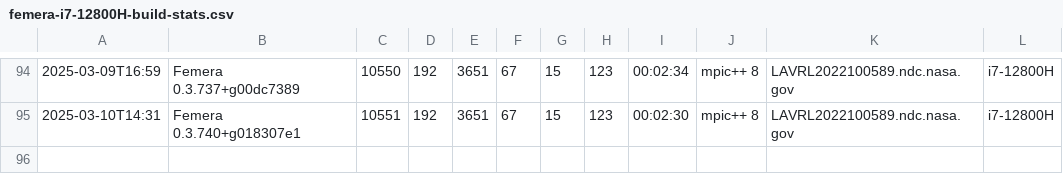
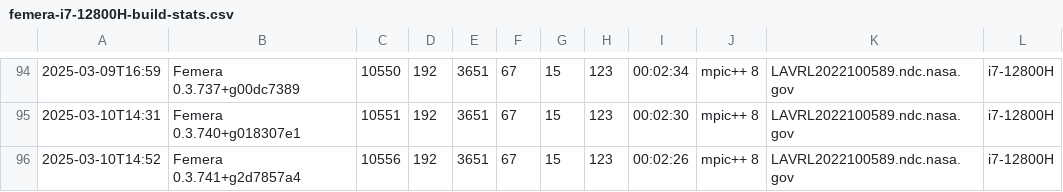
Before and after one commit to waggyz/femera-mini-app, a CSV file: data/src/femera-i7-12800H-build-stats.csv, drawn as a sheet; only a part is shown, gaps mark what is left out; the diff names each change by its address in the sheet, - before the commit and + after, or states it on an @@ line.

```diff
--- a/data/src/femera-i7-12800H-build-stats.csv
+++ b/data/src/femera-i7-12800H-build-stats.csv
+row 96: 2025-03-10T14:52 | Femera 0.3.741+g2d7857a4 | 10556 | 192 | 3651 | 67 | 15 | 123 | 00:02:26 | mpic++ 8 | LAVRL2022100589.ndc.nasa.gov | i7-12800H
```
Also changed, not shown: 4 other files.
